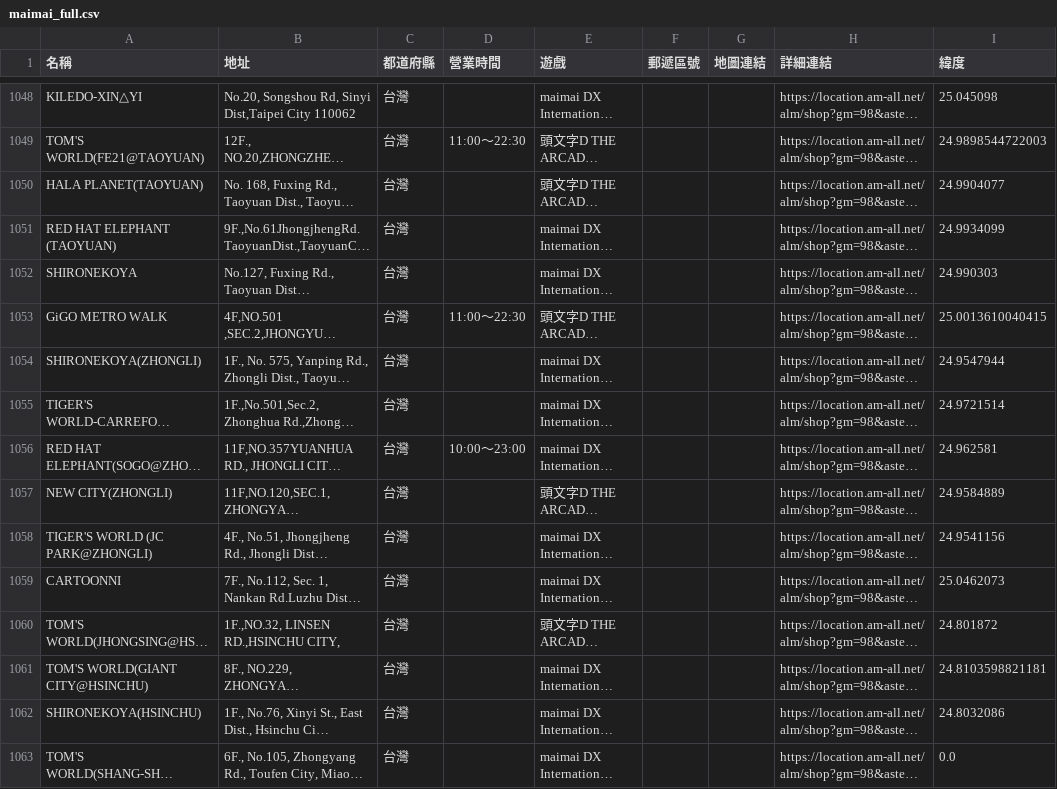
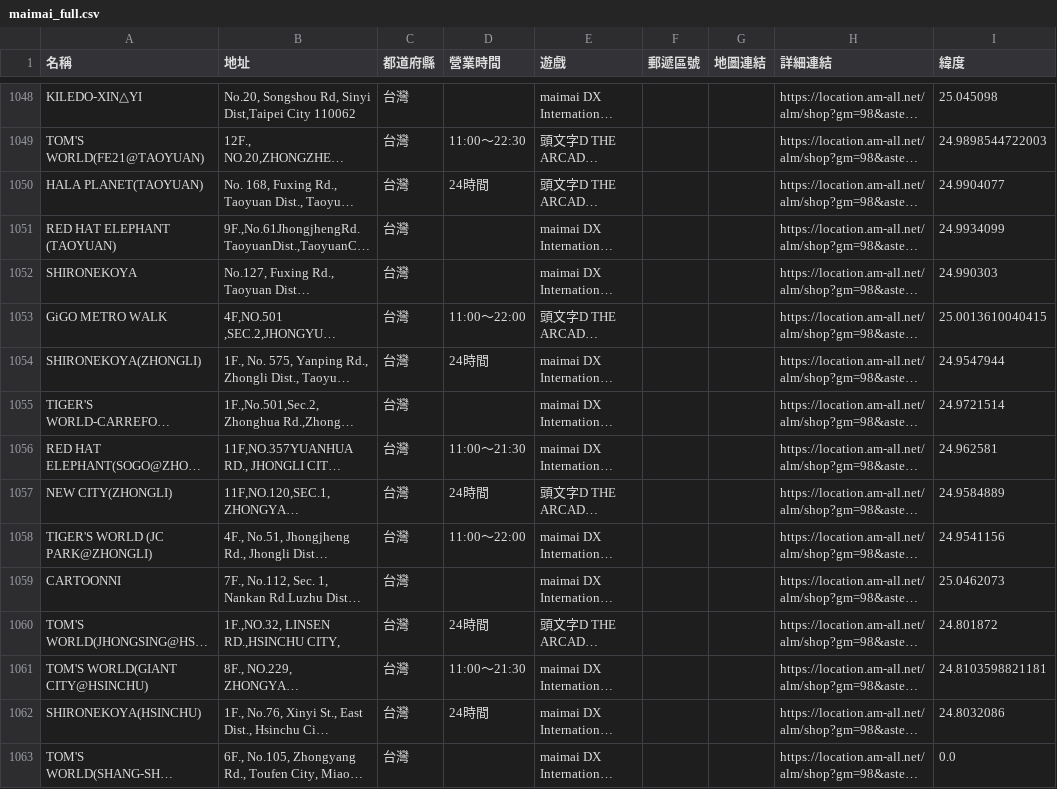
Before and after one commit to KJLavender/JP-maimai-Net, a CSV file: maimai_full.csv, drawn as a sheet; only a part is shown, gaps mark what is left out; long unchanged cells end in …; the diff covers the shown part only; the diff names each change by its address in the sheet, - before the commit and + after, or states it on an @@ line.

```diff
--- a/maimai_full.csv
+++ b/maimai_full.csv
-D1050 (營業時間): (empty)
+D1050 (營業時間): 24時間
-D1053 (營業時間): 11:00〜22:30
+D1053 (營業時間): 11:00〜22:00
-D1054 (營業時間): (empty)
+D1054 (營業時間): 24時間
-D1056 (營業時間): 10:00〜23:00
+D1056 (營業時間): 11:00〜21:30
-D1057 (營業時間): (empty)
+D1057 (營業時間): 24時間
-D1058 (營業時間): (empty)
+D1058 (營業時間): 11:00〜22:00
-D1060 (營業時間): (empty)
+D1060 (營業時間): 24時間
-D1061 (營業時間): (empty)
+D1061 (營業時間): 11:00〜21:30
-D1062 (營業時間): (empty)
+D1062 (營業時間): 24時間
```
Also changed, not shown: 61 edited cells elsewhere in this file, mgm_cache.csv, 6 other files.
